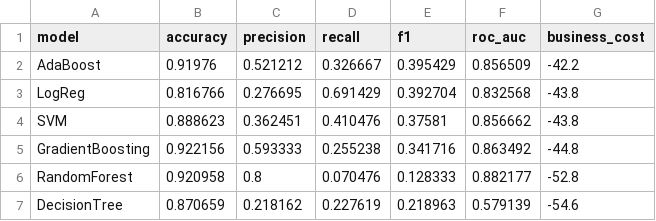
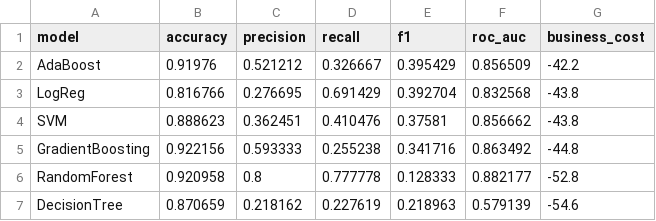
Before and after one commit to baptrbl/ml-poc-project, a CSV file: deliverables/model_benchmark.csv, drawn as a sheet.

Commit message:
Align Random Forest recall in deliverables

```diff
--- a/deliverables/model_benchmark.csv
+++ b/deliverables/model_benchmark.csv
@@ -5,3 +5,3 @@ SVM,0.888623,0.362451,0.410476,0.37581,0.856662,-43.8
 GradientBoosting,0.922156,0.593333,0.255238,0.341716,0.863492,-44.8
-RandomForest,0.920958,0.8,0.070476,0.128333,0.882177,-52.8
+RandomForest,0.920958,0.8,0.777778,0.128333,0.882177,-52.8
 DecisionTree,0.870659,0.218162,0.227619,0.218963,0.579139,-54.6
```
Also changed, not shown: 2 other files.
